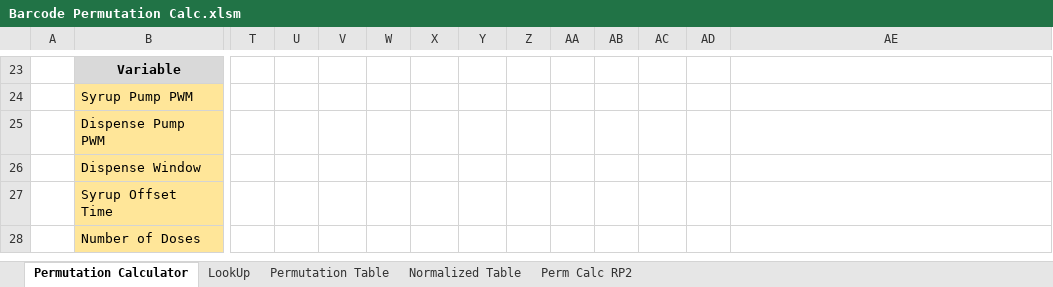
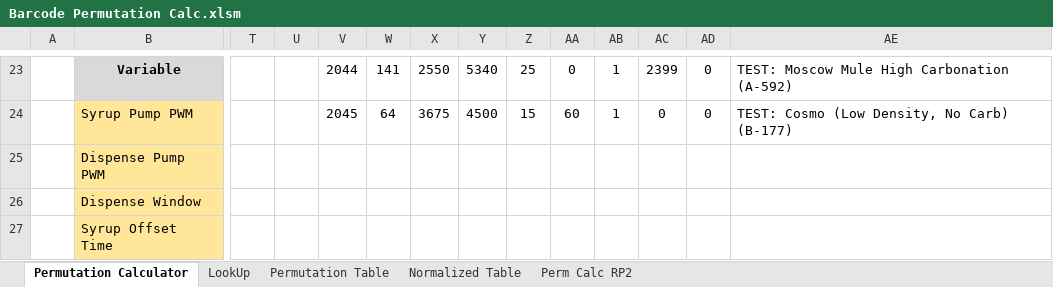
Before and after one commit to naveenbalajik/drinkworks-firmware-modules, an Excel workbook: docs/Barcode Permutation Calc.xlsm, sheet Permutation Calculator, drawn as a sheet; only a part is shown, gaps mark what is left out; the shorter side is filled out with more unchanged rows; values as stored, in another font and other column widths than the file's, no borders; charts and pictures and conditional formats not drawn; the diff covers the shown part only; the diff names each change by its address in the sheet, - before the commit and + after, or states it on an @@ line.

Commit message:
Expanded Event Notifications
Added Event Notifications for User Cleaning cycle.
Updated Barcode Permutation Calc spreadsheet to include dedicated Seltzer recipes

```diff
--- a/docs/Barcode Permutation Calc.xlsm (sheet Permutation Calculator)
+++ b/docs/Barcode Permutation Calc.xlsm (sheet Permutation Calculator)
-V23: (empty)
+V23: 2044
-W23: (empty)
+W23: 141
-X23: (empty)
+X23: 2550
-Y23: (empty)
+Y23: 5340
-Z23: (empty)
+Z23: 25
-AA23: (empty)
+AA23: 0
-AB23:AB24: (empty)
+AB23:AB24: 1
-AC23: (empty)
+AC23: 2399
-AD23:AD24: (empty)
+AD23:AD24: 0
-AE23: (empty)
+AE23: TEST: Moscow Mule High Carbonation (A-592)
-V24: (empty)
+V24: 2045
-W24: (empty)
+W24: 64
-X24: (empty)
+X24: 3675
-Y24: (empty)
+Y24: 4500
-Z24: (empty)
+Z24: 15
-AA24: (empty)
+AA24: 60
-AC24: (empty)
+AC24: 0
-AE24: (empty)
+AE24: TEST: Cosmo (Low Density, No Carb) (B-177)
```
Also changed, not shown: 3 added rows, 3 removed rows, 17 edited cells, cell formats and merged cells elsewhere in this sheet, sheet Permutation Table, sheet Normalized Table, charts or pictures, 3 other files.
